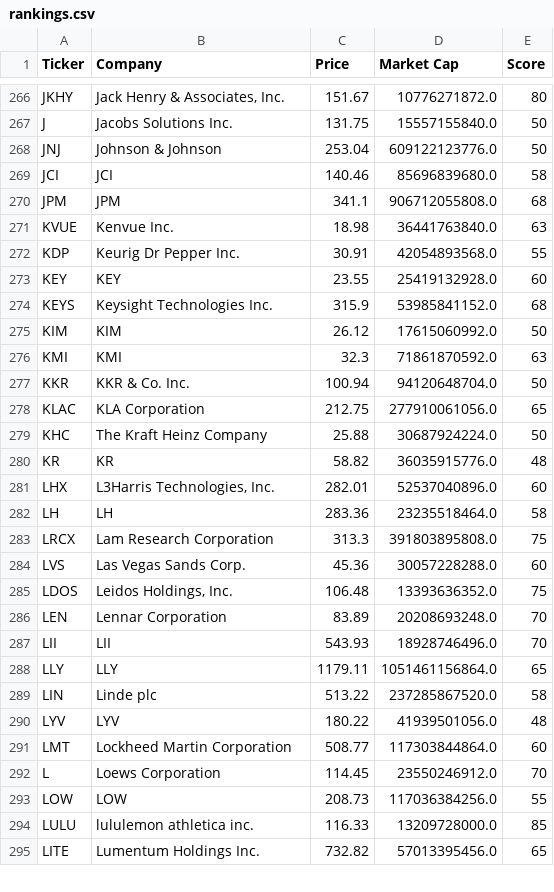
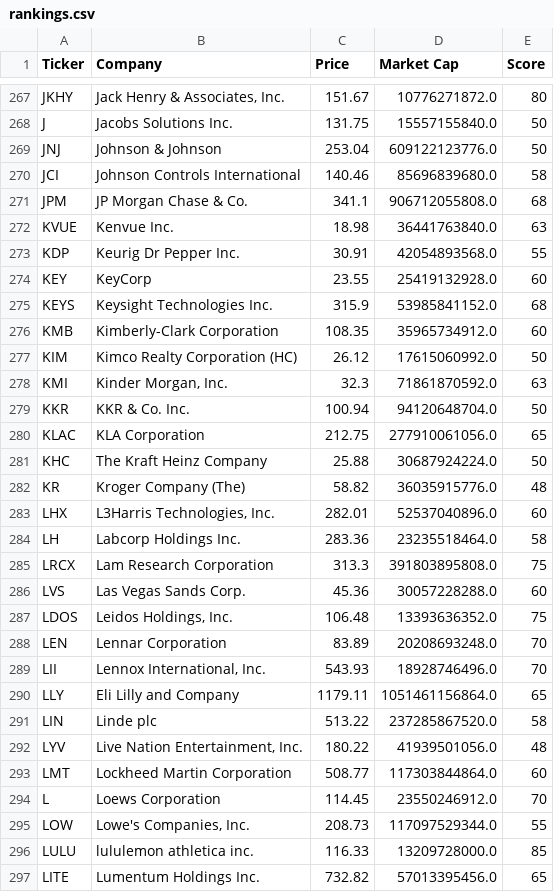
Before and after one commit to brandied1/investment-analyzer, a CSV file: rankings.csv, drawn as a sheet; only a part is shown, gaps mark what is left out; the diff covers the shown part only.

```diff
--- a/rankings.csv
+++ b/rankings.csv
@@ -268,10 +269,11 @@ J,Jacobs Solutions Inc.,131.75,15557155840.0,50
 JNJ,Johnson & Johnson,253.04,609122123776.0,50
-JCI,JCI,140.46,85696839680.0,58
-JPM,JPM,341.1,906712055808.0,68
+JCI,Johnson Controls International ,140.46,85696839680.0,58
+JPM,JP Morgan Chase & Co.,341.1,906712055808.0,68
 KVUE,Kenvue Inc.,18.98,36441763840.0,63
 KDP,Keurig Dr Pepper Inc.,30.91,42054893568.0,55
-KEY,KEY,23.55,25419132928.0,60
+KEY,KeyCorp,23.55,25419132928.0,60
 KEYS,Keysight Technologies Inc.,315.9,53985841152.0,68
-KIM,KIM,26.12,17615060992.0,50
-KMI,KMI,32.3,71861870592.0,63
+KMB,Kimberly-Clark Corporation,108.35,35965734912.0,60
+KIM,Kimco Realty Corporation (HC),26.12,17615060992.0,50
+KMI,"Kinder Morgan, Inc.",32.3,71861870592.0,63
 KKR,KKR & Co. Inc.,100.94,94120648704.0,50
@@ -279,5 +281,5 @@ KLAC,KLA Corporation,212.75,277910061056.0,65
 KHC,The Kraft Heinz Company,25.88,30687924224.0,50
-KR,KR,58.82,36035915776.0,48
+KR,Kroger Company (The),58.82,36035915776.0,48
 LHX,"L3Harris Technologies, Inc.",282.01,52537040896.0,60
-LH,LH,283.36,23235518464.0,58
+LH,Labcorp Holdings Inc.,283.36,23235518464.0,58
 LRCX,Lam Research Corporation,313.3,391803895808.0,75
@@ -286,9 +288,9 @@ LDOS,"Leidos Holdings, Inc.",106.48,13393636352.0,75
 LEN,Lennar Corporation,83.89,20208693248.0,70
-LII,LII,543.93,18928746496.0,70
-LLY,LLY,1179.11,1051461156864.0,65
+LII,"Lennox International, Inc.",543.93,18928746496.0,70
+LLY,Eli Lilly and Company,1179.11,1051461156864.0,65
 LIN,Linde plc,513.22,237285867520.0,58
-LYV,LYV,180.22,41939501056.0,48
+LYV,"Live Nation Entertainment, Inc.",180.22,41939501056.0,48
 LMT,Lockheed Martin Corporation,508.77,117303844864.0,60
 L,Loews Corporation,114.45,23550246912.0,70
-LOW,LOW,208.73,117036384256.0,55
+LOW,"Lowe's Companies, Inc.",208.73,117097529344.0,55
 LULU,lululemon athletica inc.,116.33,13209728000.0,85
```
Also changed, not shown: 4 added rows and 148 edited cells elsewhere in this file.
